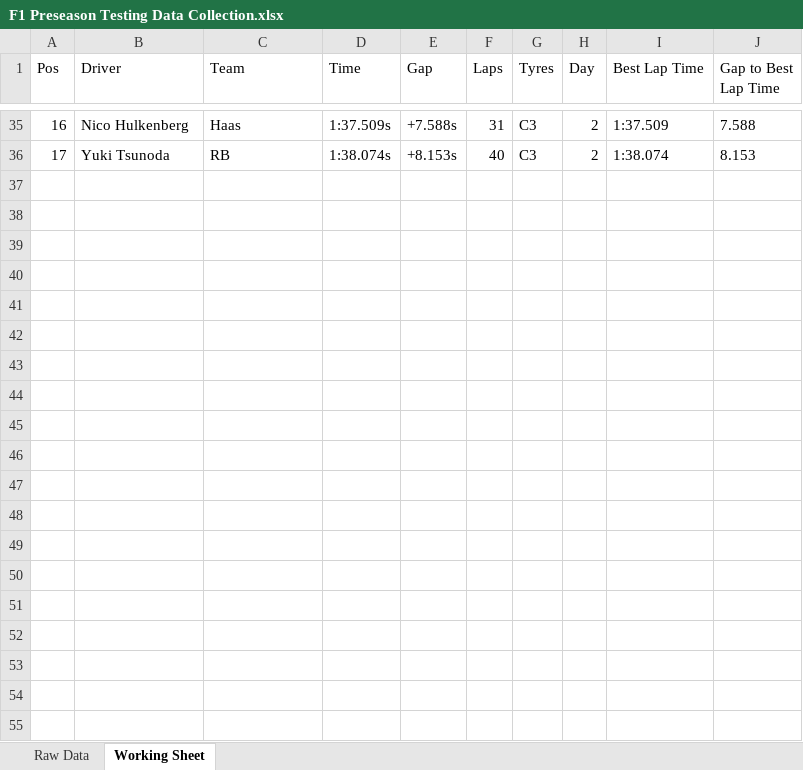
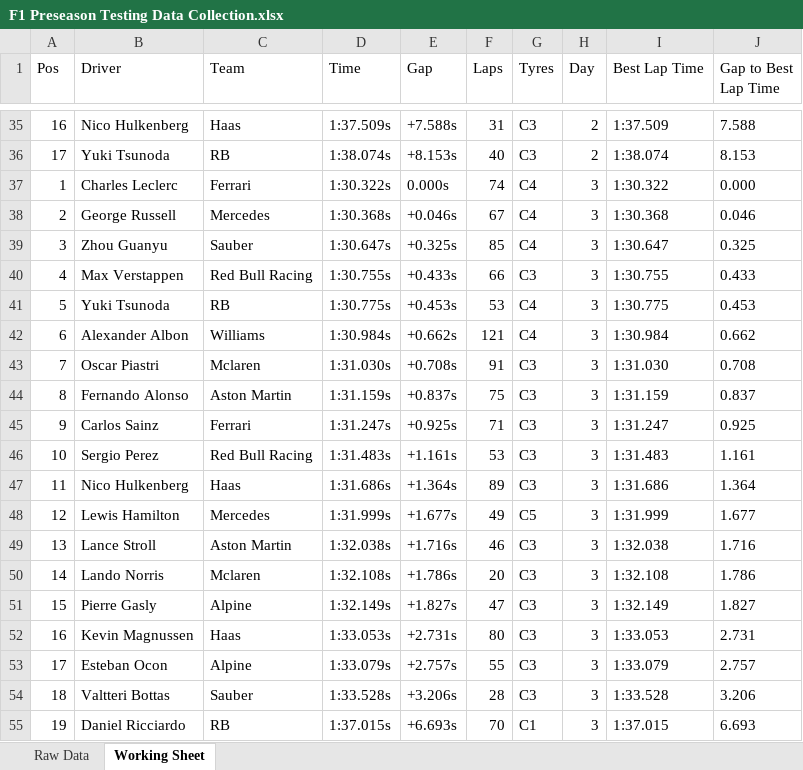
Before and after one commit to hatch47/DataAnalystProjects, an Excel workbook: F1 2024 Preseason Testing/F1 Preseason Testing Data Collection.xlsx, sheet Working Sheet, drawn as a sheet; only a part is shown, gaps mark what is left out; values as stored, in another font and other column widths than the file's, no borders; table styles not drawn; the diff names each change by its address in the sheet, - before the commit and + after, or states it on an @@ line.

```diff
--- a/F1 2024 Preseason Testing/F1 Preseason Testing Data Collection.xlsx (sheet Working Sheet)
+++ b/F1 2024 Preseason Testing/F1 Preseason Testing Data Collection.xlsx (sheet Working Sheet)
+row 37: 1 | Charles Leclerc | Ferrari | 1:30.322s | 0.000s | 74 | C4 | 3 | 1:30.322 | 0.000
+row 38: 2 | George Russell | Mercedes | 1:30.368s | +0.046s | 67 | C4 | 3 | 1:30.368 | 0.046
+row 39: 3 | Zhou Guanyu | Sauber | 1:30.647s | +0.325s | 85 | C4 | 3 | 1:30.647 | 0.325
+row 40: 4 | Max Verstappen | Red Bull Racing | 1:30.755s | +0.433s | 66 | C3 | 3 | 1:30.755 | 0.433
+row 41: 5 | Yuki Tsunoda | RB | 1:30.775s | +0.453s | 53 | C4 | 3 | 1:30.775 | 0.453
+row 42: 6 | Alexander Albon | Williams | 1:30.984s | +0.662s | 121 | C4 | 3 | 1:30.984 | 0.662
+row 43: 7 | Oscar Piastri | Mclaren | 1:31.030s | +0.708s | 91 | C3 | 3 | 1:31.030 | 0.708
+row 44: 8 | Fernando Alonso | Aston Martin | 1:31.159s | +0.837s | 75 | C3 | 3 | 1:31.159 | 0.837
+row 45: 9 | Carlos Sainz | Ferrari | 1:31.247s | +0.925s | 71 | C3 | 3 | 1:31.247 | 0.925
+row 46: 10 | Sergio Perez | Red Bull Racing | 1:31.483s | +1.161s | 53 | C3 | 3 | 1:31.483 | 1.161
+row 47: 11 | Nico Hulkenberg | Haas | 1:31.686s | +1.364s | 89 | C3 | 3 | 1:31.686 | 1.364
+row 48: 12 | Lewis Hamilton | Mercedes | 1:31.999s | +1.677s | 49 | C5 | 3 | 1:31.999 | 1.677
+row 49: 13 | Lance Stroll | Aston Martin | 1:32.038s | +1.716s | 46 | C3 | 3 | 1:32.038 | 1.716
+row 50: 14 | Lando Norris | Mclaren | 1:32.108s | +1.786s | 20 | C3 | 3 | 1:32.108 | 1.786
+row 51: 15 | Pierre Gasly | Alpine | 1:32.149s | +1.827s | 47 | C3 | 3 | 1:32.149 | 1.827
+row 52: 16 | Kevin Magnussen | Haas | 1:33.053s | +2.731s | 80 | C3 | 3 | 1:33.053 | 2.731
+row 53: 17 | Esteban Ocon | Alpine | 1:33.079s | +2.757s | 55 | C3 | 3 | 1:33.079 | 2.757
+row 54: 18 | Valtteri Bottas | Sauber | 1:33.528s | +3.206s | 28 | C3 | 3 | 1:33.528 | 3.206
+row 55: 19 | Daniel Ricciardo | RB | 1:37.015s | +6.693s | 70 | C1 | 3 | 1:37.015 | 6.693
```
Also changed, not shown: sheet Raw Data, 1 other file.
